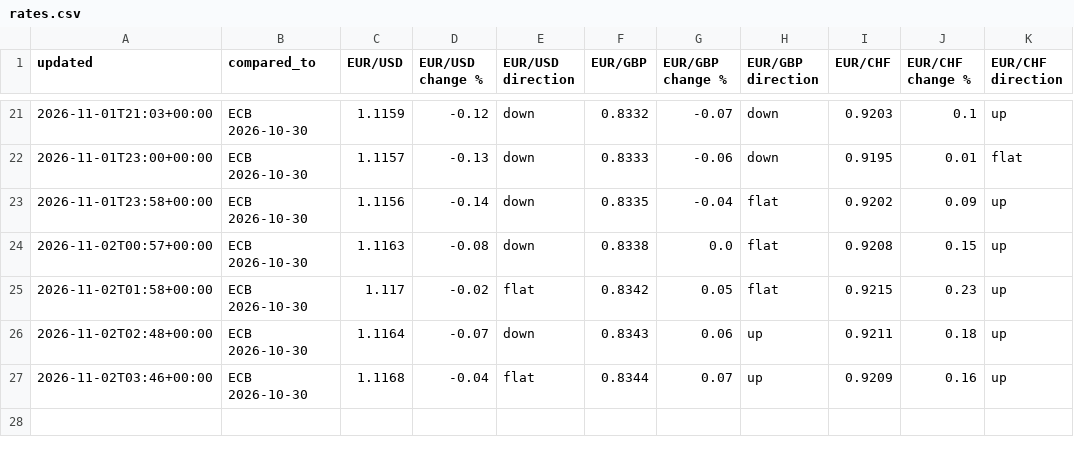
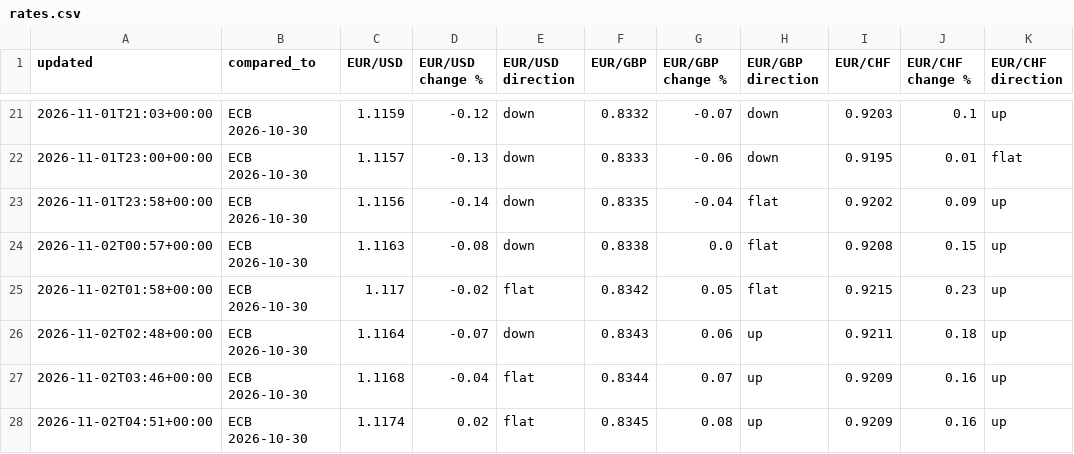
Before and after one commit to fbxzyka-star/belgium-analytics, a CSV file: history/rates.csv, drawn as a sheet; only a part is shown, gaps mark what is left out.

```diff
--- a/history/rates.csv
+++ b/history/rates.csv
@@ -27 +27,2 @@ updated,compared_to,EUR/USD,EUR/USD change %,EUR/USD direction,EUR/GBP,EUR/GBP c
 2026-11-02T03:46+00:00,ECB 2026-10-30,1.1168,-0.04,flat,0.8344,0.07,up,0.9209,0.16,up
+2026-11-02T04:51+00:00,ECB 2026-10-30,1.1174,0.02,flat,0.8345,0.08,up,0.9209,0.16,up
```
Also changed, not shown: 2 other files.
